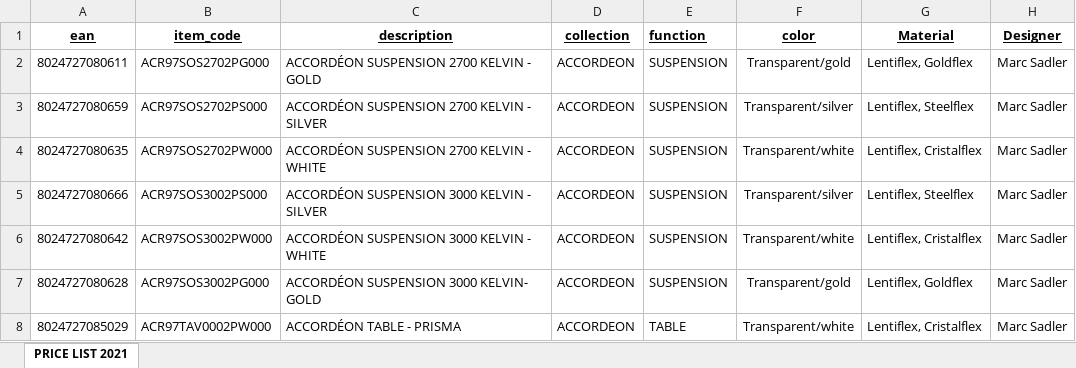
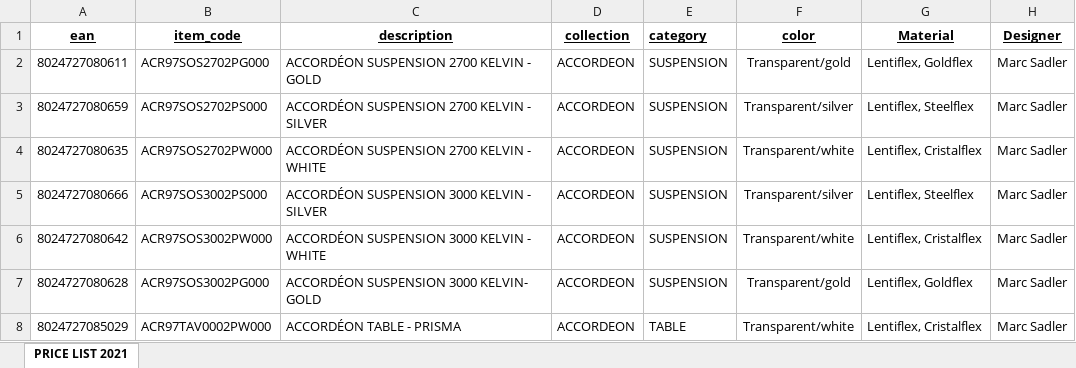
Before and after one commit to hicTech/arteInLuceImport, an Excel workbook: xls/slamp/slamp_originario.xlsx, sheet PRICE LIST 2021, drawn as a sheet; only a part is shown; values as stored, in another font and other column widths than the file's, no borders; the diff names each change by its address in the sheet, - before the commit and + after, or states it on an @@ line.

```diff
--- a/xls/slamp/slamp_originario.xlsx (sheet PRICE LIST 2021)
+++ b/xls/slamp/slamp_originario.xlsx (sheet PRICE LIST 2021)
-E1: function
+E1: category
```
Also changed, not shown: xls/slamp/result/slamp_aumentato.xlsx, 4 other files.
